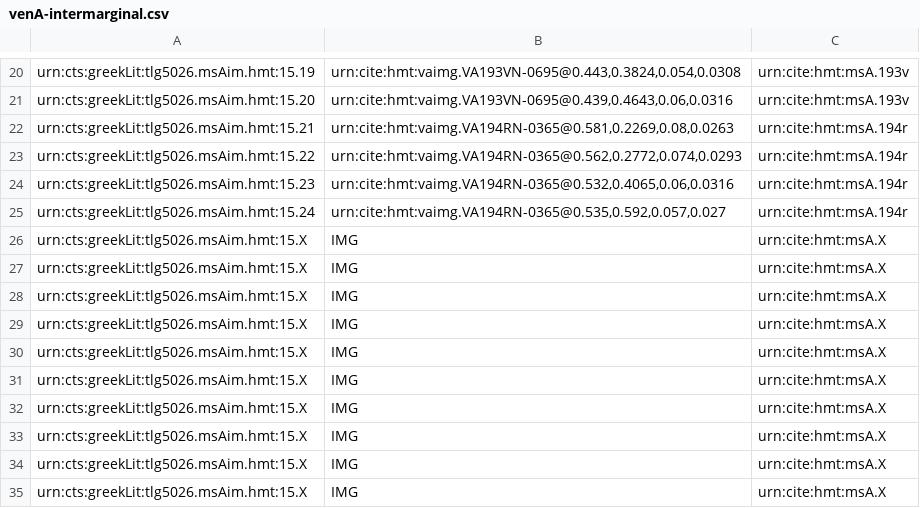
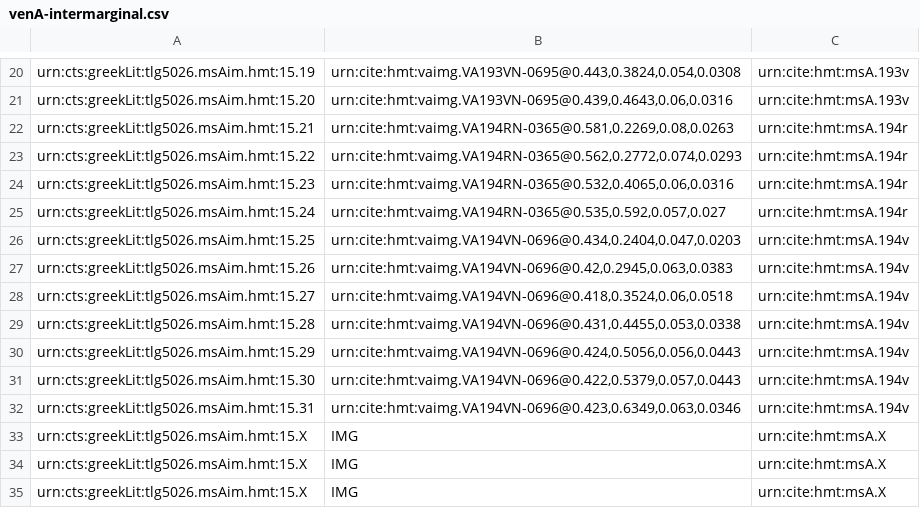
Before and after one commit to cjschu17/closed-venA-15, a CSV file: Collections/venA-intermarginal.csv, drawn as a sheet; only a part is shown, gaps mark what is left out; removed rows and columns are numbered as before the commit, all else as after; the diff names each change by its address in the sheet, - before the commit and + after, or states it on an @@ line.

Commit message:
Update venA-intermarginal.csv
indexed 7 intermarginal scholia on 194v

```diff
--- a/Collections/venA-intermarginal.csv
+++ b/Collections/venA-intermarginal.csv
-row 26: urn:cts:greekLit:tlg5026.msAim.hmt:15.X | IMG | urn:cite:hmt:msA.X
-row 27: urn:cts:greekLit:tlg5026.msAim.hmt:15.X | IMG | urn:cite:hmt:msA.X
-row 28: urn:cts:greekLit:tlg5026.msAim.hmt:15.X | IMG | urn:cite:hmt:msA.X
-row 29: urn:cts:greekLit:tlg5026.msAim.hmt:15.X | IMG | urn:cite:hmt:msA.X
-row 30: urn:cts:greekLit:tlg5026.msAim.hmt:15.X | IMG | urn:cite:hmt:msA.X
-row 31: urn:cts:greekLit:tlg5026.msAim.hmt:15.X | IMG | urn:cite:hmt:msA.X
-row 32: urn:cts:greekLit:tlg5026.msAim.hmt:15.X | IMG | urn:cite:hmt:msA.X
+row 26: urn:cts:greekLit:tlg5026.msAim.hmt:15.25 | urn:cite:hmt:vaimg.VA194VN-0696@0.434,0.2404,0.047,0.0203 | urn:cite:hmt:msA.194v
+row 27: urn:cts:greekLit:tlg5026.msAim.hmt:15.26 | urn:cite:hmt:vaimg.VA194VN-0696@0.42,0.2945,0.063,0.0383 | urn:cite:hmt:msA.194v
+row 28: urn:cts:greekLit:tlg5026.msAim.hmt:15.27 | urn:cite:hmt:vaimg.VA194VN-0696@0.418,0.3524,0.06,0.0518 | urn:cite:hmt:msA.194v
+row 29: urn:cts:greekLit:tlg5026.msAim.hmt:15.28 | urn:cite:hmt:vaimg.VA194VN-0696@0.431,0.4455,0.053,0.0338 | urn:cite:hmt:msA.194v
+row 30: urn:cts:greekLit:tlg5026.msAim.hmt:15.29 | urn:cite:hmt:vaimg.VA194VN-0696@0.424,0.5056,0.056,0.0443 | urn:cite:hmt:msA.194v
+row 31: urn:cts:greekLit:tlg5026.msAim.hmt:15.30 | urn:cite:hmt:vaimg.VA194VN-0696@0.422,0.5379,0.057,0.0443 | urn:cite:hmt:msA.194v
+row 32: urn:cts:greekLit:tlg5026.msAim.hmt:15.31 | urn:cite:hmt:vaimg.VA194VN-0696@0.423,0.6349,0.063,0.0346 | urn:cite:hmt:msA.194v
```
